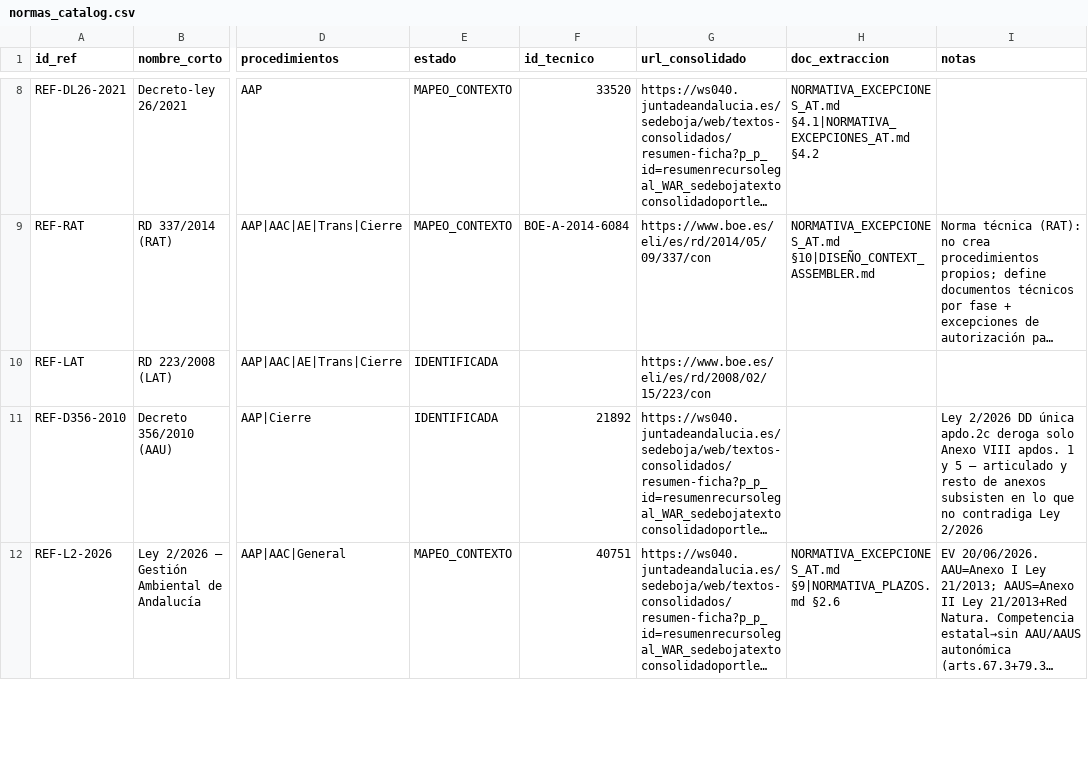
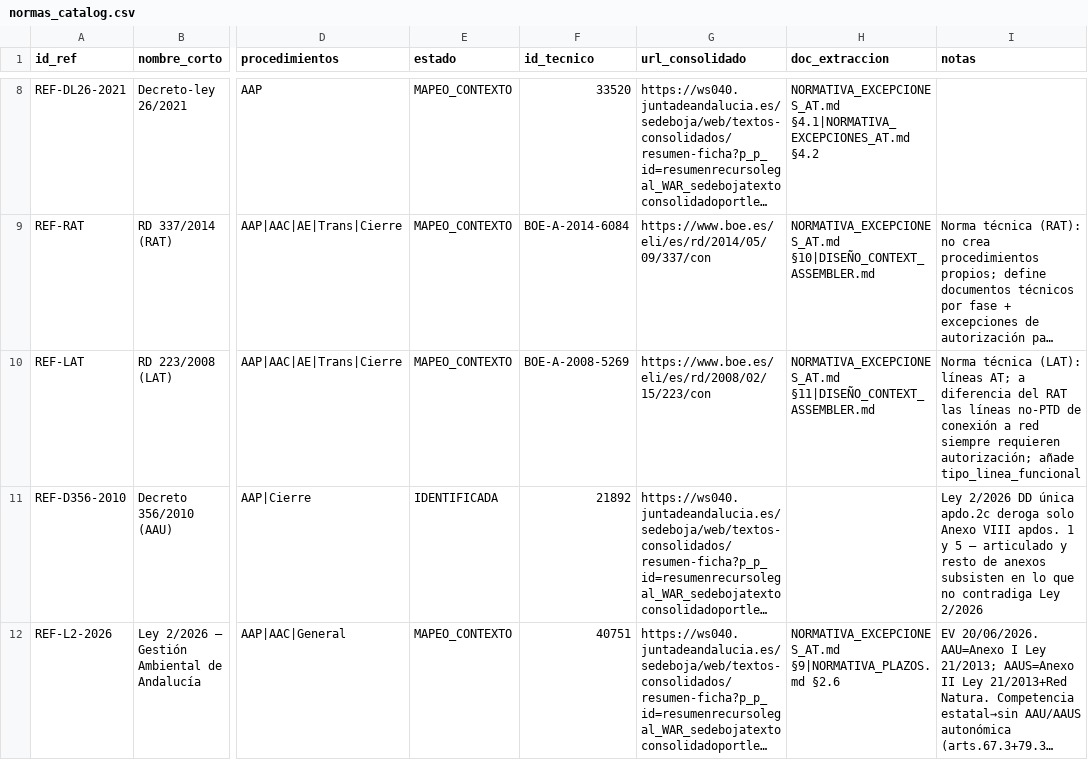
Before and after one commit to genete/bddat, a CSV file: docs/normas_catalog.csv, drawn as a sheet; only a part is shown, gaps mark what is left out; long unchanged cells end in …; the diff names each change by its address in the sheet, - before the commit and + after, or states it on an @@ line.

```diff
--- a/docs/normas_catalog.csv
+++ b/docs/normas_catalog.csv
-E10 (estado): IDENTIFICADA
+E10 (estado): MAPEO_CONTEXTO
-F10 (id_tecnico): (empty)
+F10 (id_tecnico): BOE-A-2008-5269
-H10 (doc_extraccion): (empty)
+H10 (doc_extraccion): NORMATIVA_EXCEPCIONES_AT.md §11|DISEÑO_CONTEXT_ASSEMBLER.md
-I10 (notas): (empty)
+I10 (notas): Norma técnica (LAT): líneas AT; a diferencia del RAT las líneas no-PTD de conexión a red siempre requieren autorización; añade tipo_linea_funcional
```
Also changed, not shown: 2 other files.
